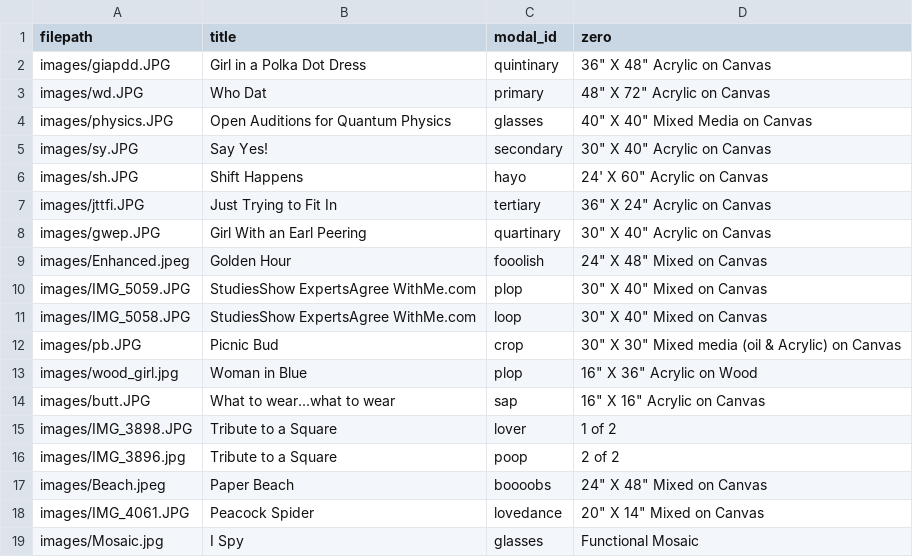
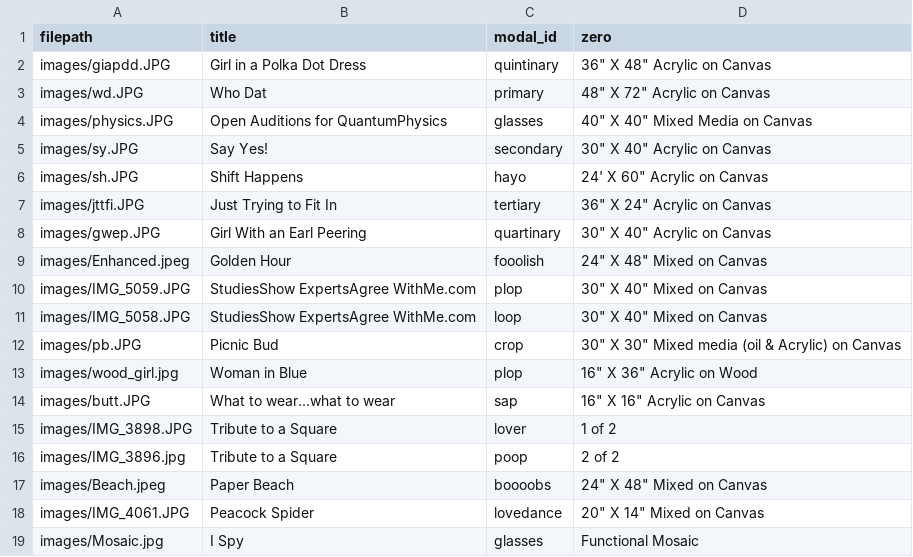
Before and after one commit to ncaldwell17/kaseysite, a CSV file: database.csv, drawn as a sheet.

Commit message:
quantumphysics one word

```diff
--- a/database.csv
+++ b/database.csv
@@ -3,3 +3,3 @@ images/giapdd.JPG,Girl in a Polka Dot Dress,quintinary,36" X 48" Acrylic on Canv
 images/wd.JPG,Who Dat,primary,48" X 72" Acrylic on Canvas
-images/physics.JPG,Open Auditions for Quantum Physics,glasses,40" X 40" Mixed Media on Canvas
+images/physics.JPG,Open Auditions for QuantumPhysics,glasses,40" X 40" Mixed Media on Canvas
 images/sy.JPG,Say Yes!,secondary,30" X 40" Acrylic on Canvas
```
